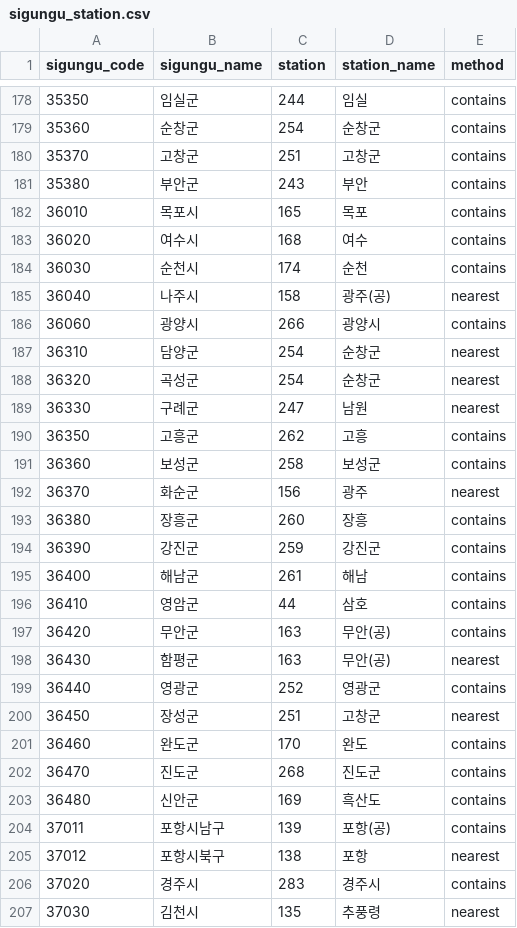
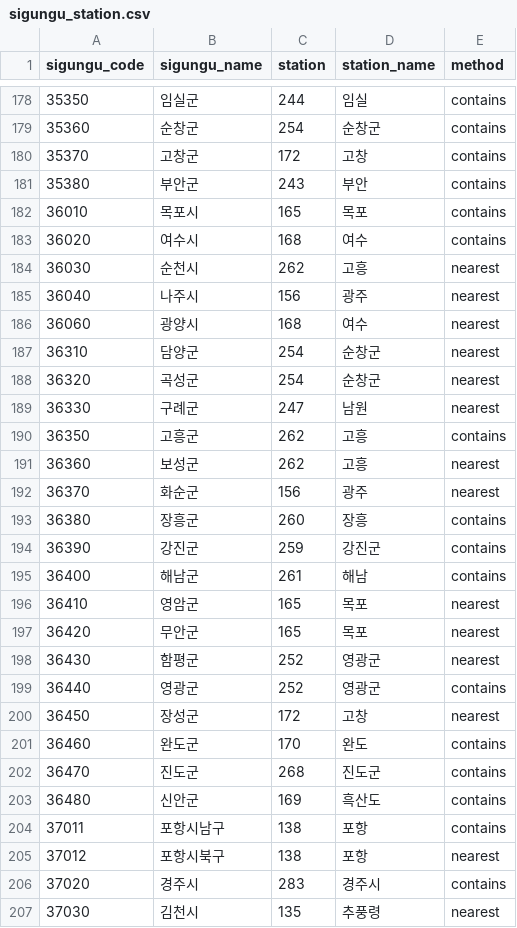
Before and after one commit to pj002321/Safe-farm, a CSV file: ai-service/data/ref/sigungu_station.csv, drawn as a sheet; only a part is shown, gaps mark what is left out; the diff covers the shown part only.

Commit message:
chore: 관측소 매핑 재생성 — 평년값 없는 배정 0건, 30km 초과 24개에서 3개로
pipeline.region.map_stations_to_sigungu 산출물. 코드가 아니라 결과라 따로 둔다.

```diff
--- a/ai-service/data/ref/sigungu_station.csv
+++ b/ai-service/data/ref/sigungu_station.csv
@@ -179,3 +179,3 @@ sigungu_code,sigungu_name,station,station_name,method
 35360,순창군,254,순창군,contains
-35370,고창군,251,고창군,contains
+35370,고창군,172,고창,contains
 35380,부안군,243,부안,contains
@@ -183,5 +183,5 @@ sigungu_code,sigungu_name,station,station_name,method
 36020,여수시,168,여수,contains
-36030,순천시,174,순천,contains
-36040,나주시,158,광주(공),nearest
-36060,광양시,266,광양시,contains
+36030,순천시,262,고흥,nearest
+36040,나주시,156,광주,nearest
+36060,광양시,168,여수,nearest
 36310,담양군,254,순창군,nearest
@@ -190,3 +190,3 @@ sigungu_code,sigungu_name,station,station_name,method
 36350,고흥군,262,고흥,contains
-36360,보성군,258,보성군,contains
+36360,보성군,262,고흥,nearest
 36370,화순군,156,광주,nearest
@@ -195,7 +195,7 @@ sigungu_code,sigungu_name,station,station_name,method
 36400,해남군,261,해남,contains
-36410,영암군,44,삼호,contains
-36420,무안군,163,무안(공),contains
-36430,함평군,163,무안(공),nearest
+36410,영암군,165,목포,nearest
+36420,무안군,165,목포,nearest
+36430,함평군,252,영광군,nearest
 36440,영광군,252,영광군,contains
-36450,장성군,251,고창군,nearest
+36450,장성군,172,고창,nearest
 36460,완도군,170,완도,contains
@@ -203,3 +203,3 @@ sigungu_code,sigungu_name,station,station_name,method
 36480,신안군,169,흑산도,contains
-37011,포항시남구,139,포항(공),contains
+37011,포항시남구,138,포항,contains
 37012,포항시북구,138,포항,nearest
```
Also changed, not shown: 126 edited cells elsewhere in this file.
